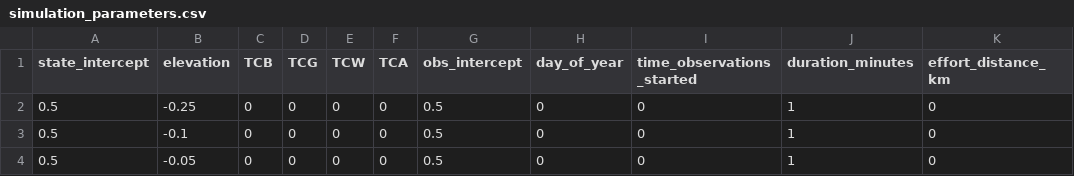
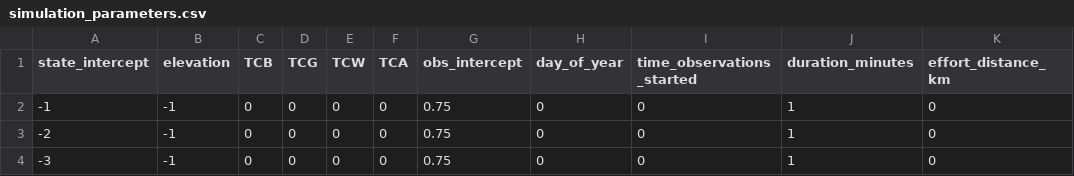
Before and after one commit to nahian-ahmed/Site-Clustering, a CSV file: config/simulation_parameters.csv, drawn as a sheet; only a part is shown; the diff names each change by its address in the sheet, - before the commit and + after, or states it on an @@ line.

Commit message:
...

```diff
--- a/config/simulation_parameters.csv
+++ b/config/simulation_parameters.csv
-A2 (state_intercept): 0.5
+A2 (state_intercept): -1
-B2 (elevation): -0.25
+B2 (elevation): -1
-G2:G4 (obs_intercept): 0.5
+G2:G4 (obs_intercept): 0.75
-A3 (state_intercept): 0.5
+A3 (state_intercept): -2
-B3 (elevation): -0.1
+B3 (elevation): -1
-A4 (state_intercept): 0.5
+A4 (state_intercept): -3
-B4 (elevation): -0.05
+B4 (elevation): -1
```
